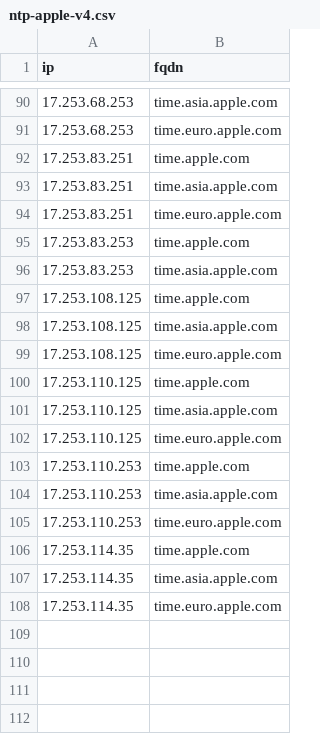
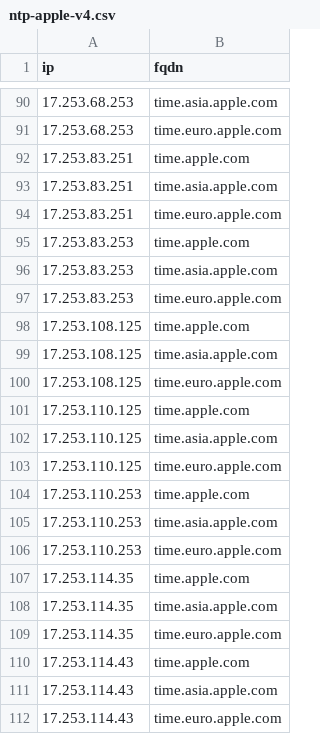
Before and after one commit to k0jir0900/nexus, a CSV file: ntp-finder/providers/ntp-apple-v4.csv, drawn as a sheet; only a part is shown, gaps mark what is left out.

```diff
--- a/ntp-finder/providers/ntp-apple-v4.csv
+++ b/ntp-finder/providers/ntp-apple-v4.csv
@@ -96,2 +96,3 @@ ip,fqdn
 17.253.83.253,time.asia.apple.com
+17.253.83.253,time.euro.apple.com
 17.253.108.125,time.apple.com
@@ -108 +109,4 @@ ip,fqdn
 17.253.114.35,time.euro.apple.com
+17.253.114.43,time.apple.com
+17.253.114.43,time.asia.apple.com
+17.253.114.43,time.euro.apple.com
```
Also changed, not shown: ntp-finder/ntp-all-v4.csv, ntp-finder/providers/ntp-aws-v4.csv, 12 other files.
